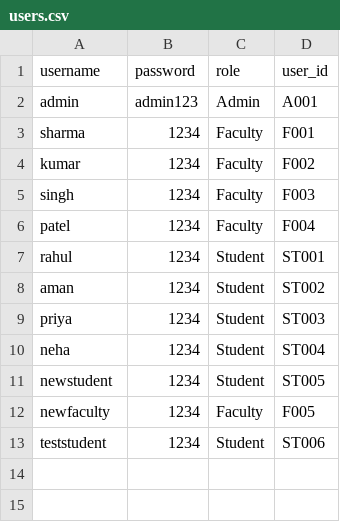
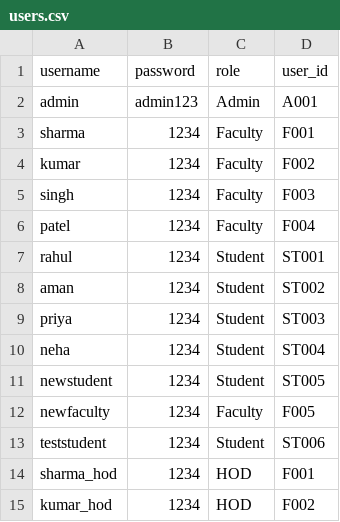
Before and after one commit to krish986-ai/UniversityERP, a CSV file: data/users.csv, drawn as a sheet.

```diff
--- a/data/users.csv
+++ b/data/users.csv
@@ -13 +13,3 @@ newfaculty,1234,Faculty,F005
 teststudent,1234,Student,ST006
+sharma_hod,1234,HOD,F001
+kumar_hod,1234,HOD,F002
```
Also changed, not shown: data/faculty.csv, data/results.csv, 26 other files.
